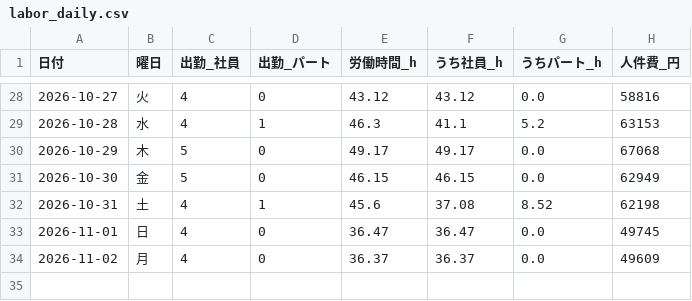
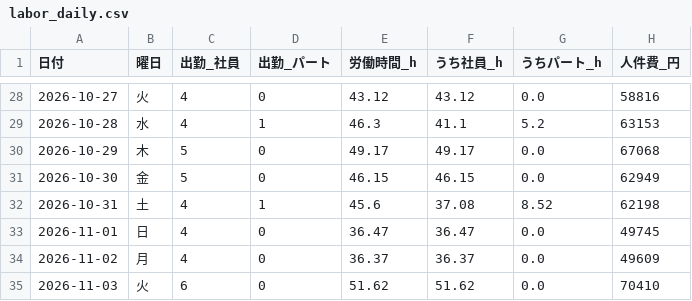
Before and after one commit to kazutakayanagisawa-svg/fruit-report, a CSV file: data/labor_daily.csv, drawn as a sheet; only a part is shown, gaps mark what is left out; the diff names each change by its address in the sheet, - before the commit and + after, or states it on an @@ line.

```diff
--- a/data/labor_daily.csv
+++ b/data/labor_daily.csv
+row 35: 2026-11-03 | 火 | 6 | 0 | 51.62 | 51.62 | 0.0 | 70410
```
Also changed, not shown: data/buffet_daily.csv, data/intake_daily.csv, 6 other files.
